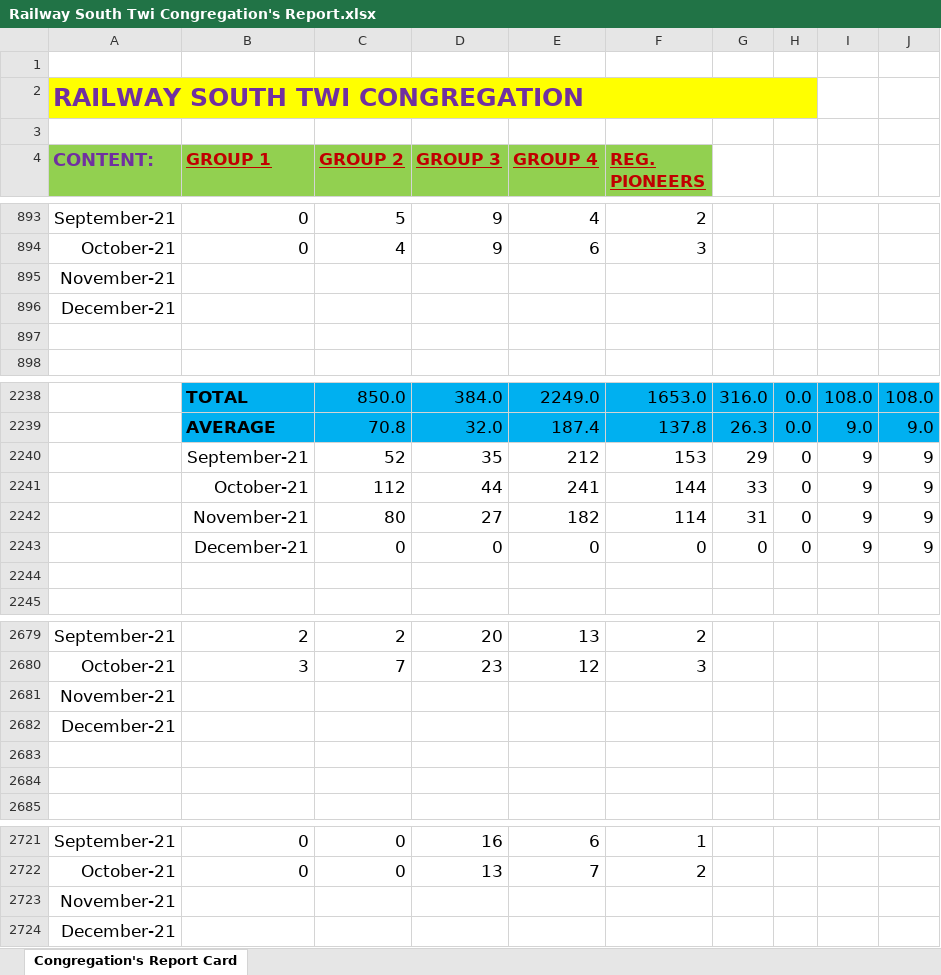
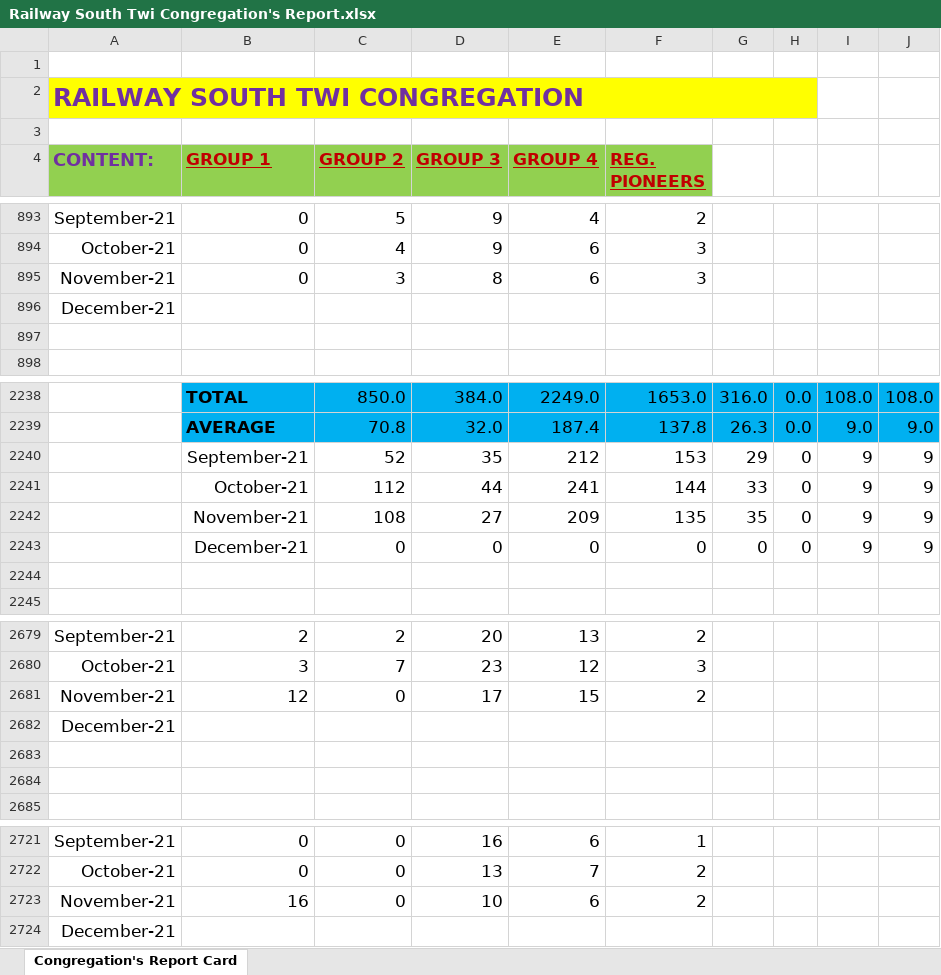
Before and after one commit to RailwaySouth/Congregation-Members-Card, an Excel workbook: Railway South Twi Congregation's Report.xlsx, sheet Congregation's Report Card, drawn as a sheet; only a part is shown, gaps mark what is left out; values as stored, in another font and other column widths than the file's, no borders; table styles not drawn; removed rows and columns are numbered as before the commit, all else as after; the diff covers the shown part only; the diff names each change by its address in the sheet, - before the commit and + after, or states it on an @@ line.

```diff
--- a/Railway South Twi Congregation's Report.xlsx (sheet Congregation's Report Card)
+++ b/Railway South Twi Congregation's Report.xlsx (sheet Congregation's Report Card)
-row 895: November-21
+row 895: November-21 | 0 | 3 | 8 | 6 | 3
-C2242 (GROUP 2): 80
+C2242 (GROUP 2): 108
-E2242 (GROUP 4): 182
+E2242 (GROUP 4): 209
-F2242 (REG. PIONEERS): 114
+F2242 (REG. PIONEERS): 135
-G2242: 31
+G2242: 35
-row 2681: November-21
+row 2681: November-21 | 12 | 0 | 17 | 15 | 2
-row 2723: November-21
+row 2723: November-21 | 16 | 0 | 10 | 6 | 2
```
Also changed, not shown: 20 added rows and 20 removed rows elsewhere in this sheet.
